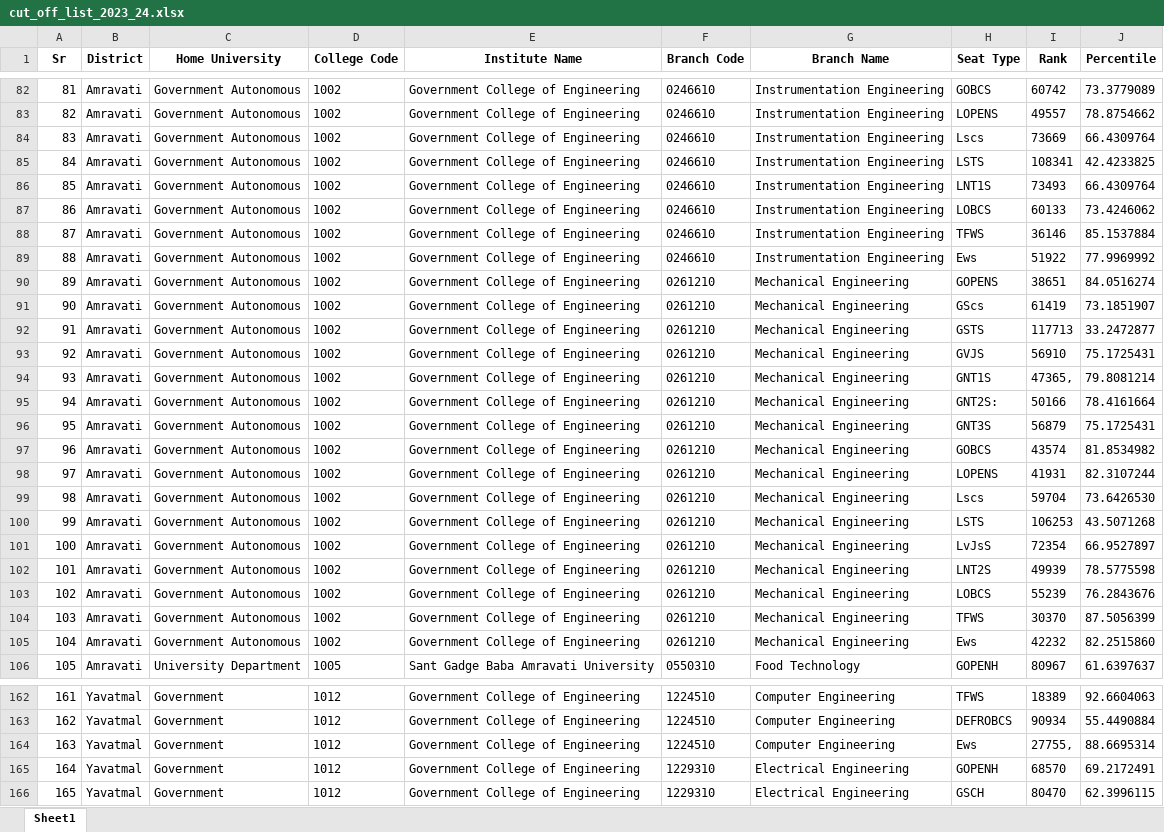
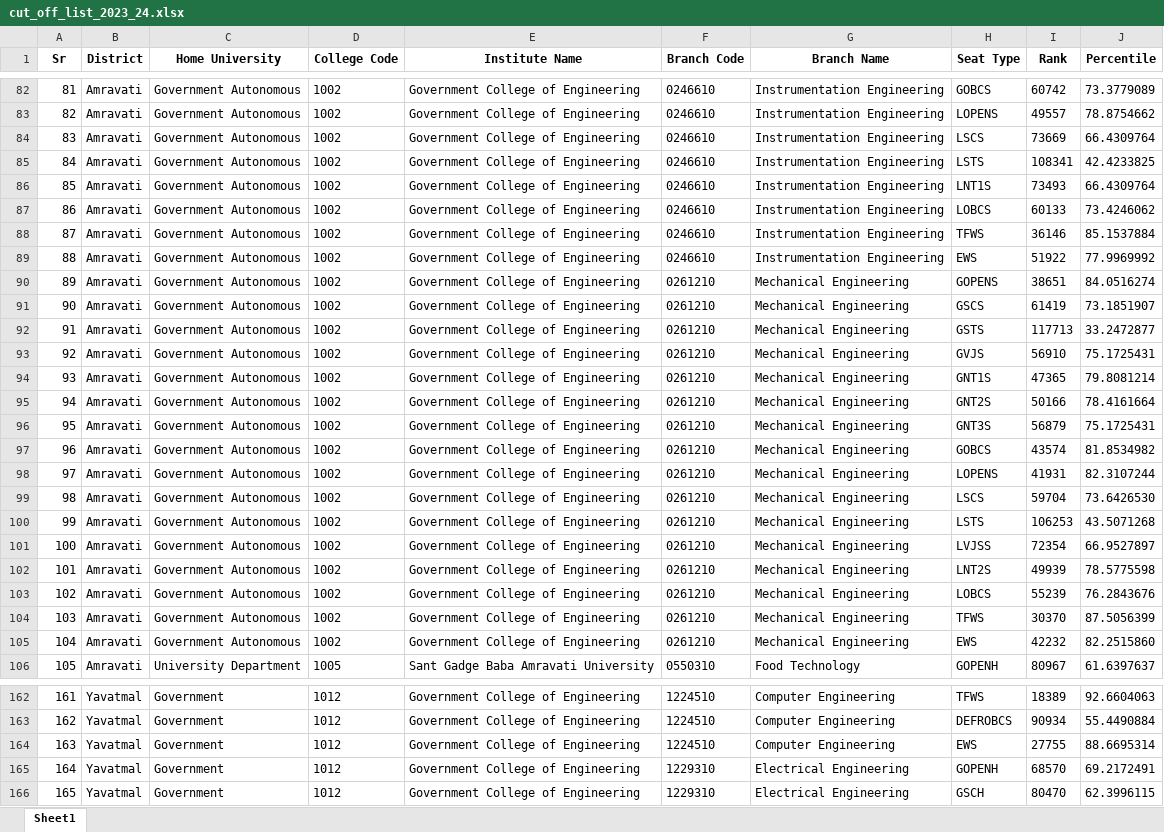
Before and after one commit to hrushabhNano/careermantrana-pdf-extraction, an Excel workbook: cut_off_list_2023_24.xlsx, sheet Sheet1, drawn as a sheet; only a part is shown, gaps mark what is left out; values as stored, in another font and other column widths than the file's, no borders; the diff covers the shown part only; the diff names each change by its address in the sheet, - before the commit and + after, or states it on an @@ line.

Commit message:
cleaned up seattype and rank prefixes, and removed lowercase letters from seat types

```diff
--- a/cut_off_list_2023_24.xlsx (sheet Sheet1)
+++ b/cut_off_list_2023_24.xlsx (sheet Sheet1)
-H84 (Seat Type): Lscs
+H84 (Seat Type): LSCS
-H89 (Seat Type): Ews
+H89 (Seat Type): EWS
-H91 (Seat Type): GScs
+H91 (Seat Type): GSCS
-I94 (Rank): 47365,
+I94 (Rank): 47365
-H95 (Seat Type): GNT2S:
+H95 (Seat Type): GNT2S
-H99 (Seat Type): Lscs
+H99 (Seat Type): LSCS
-H101 (Seat Type): LvJsS
+H101 (Seat Type): LVJSS
-H105 (Seat Type): Ews
+H105 (Seat Type): EWS
-H164 (Seat Type): Ews
+H164 (Seat Type): EWS
-I164 (Rank): 27755,
+I164 (Rank): 27755
```
Also changed, not shown: 59 edited cells elsewhere in this sheet, 3 other files.
